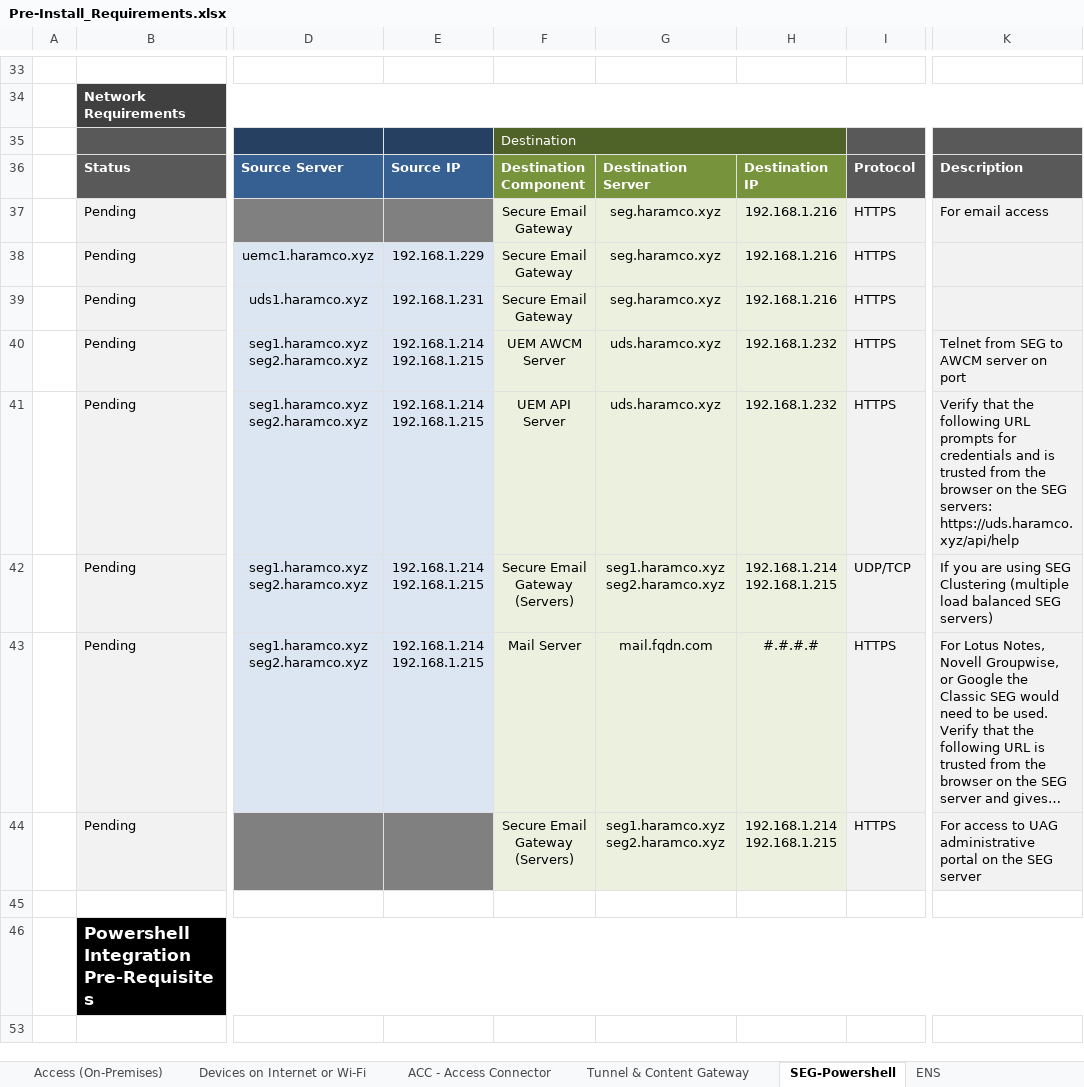
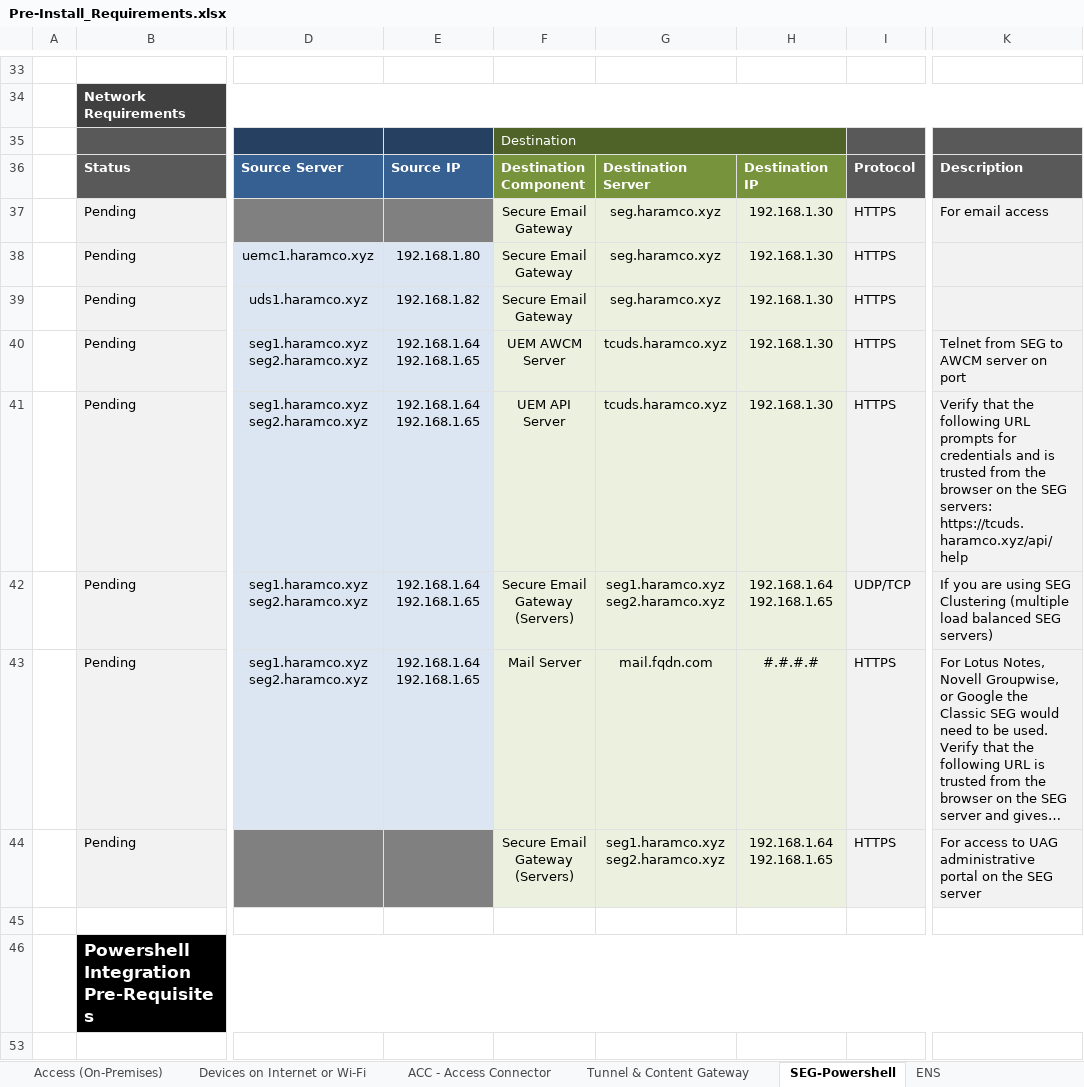
Before and after one commit to htaudah/Validator, an Excel workbook: Pre-Install_Requirements.xlsx, sheet SEG-Powershell, drawn as a sheet; only a part is shown, gaps mark what is left out; long unchanged cells end in …; values as stored, in another font and other column widths than the file's, no borders; conditional formats not drawn; ↵ is a line break in a cell; the diff names each change by its address in the sheet, - before the commit and + after, or states it on an @@ line.

```diff
--- a/Pre-Install_Requirements.xlsx (sheet SEG-Powershell)
+++ b/Pre-Install_Requirements.xlsx (sheet SEG-Powershell)
-H37:H39: 192.168.1.216
+H37:H39: 192.168.1.30
-E38: 192.168.1.229
+E38: 192.168.1.80
-E39: 192.168.1.231
+E39: 192.168.1.82
-E40:E43: 192.168.1.214 ↵ 192.168.1.215
+E40:E43: 192.168.1.64 ↵ 192.168.1.65
-G40:G41: uds.haramco.xyz
+G40:G41: tcuds.haramco.xyz
-H40:H41: 192.168.1.232
+H40:H41: 192.168.1.30
-K41: …SEG servers: ↵ https://uds.haramco.xyz/api/help
+K41: …SEG servers: ↵ https://tcuds.haramco.xyz/api/help
-H42: 192.168.1.214 ↵ 192.168.1.215
+H42: 192.168.1.64 ↵ 192.168.1.65
-H44: 192.168.1.214 ↵ 192.168.1.215
+H44: 192.168.1.64 ↵ 192.168.1.65
```
Also changed, not shown: sheet Servers & Environment, sheet ACC - Access Connector, sheet Tunnel & Content Gateway, sheet DS-AWCM-API (On-Premises), sheet UEM Console - DB (On-Premises), sheet Access (On-Premises), 9 more sheets, hidden cells, 5 other files.
